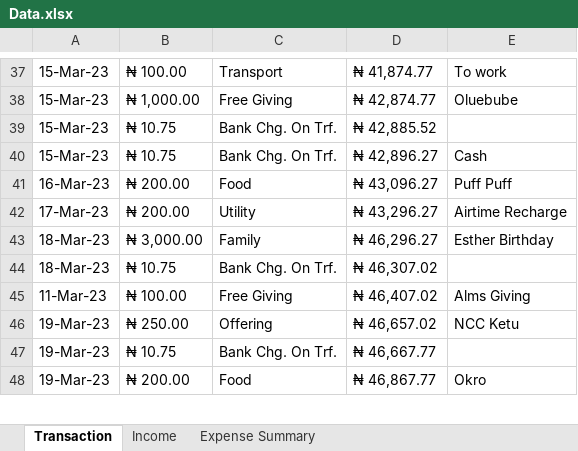
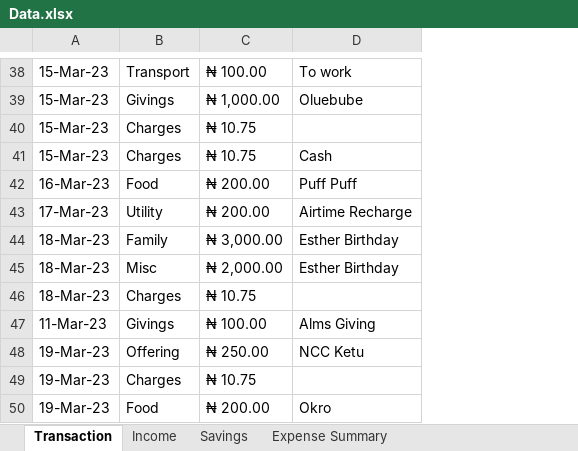
Before and after one commit to C-science/Dashboards, an Excel workbook: Data.xlsx, sheet Transaction, drawn as a sheet; only a part is shown, gaps mark what is left out; values as stored, in another font and other column widths than the file's, no cell formats; table styles not drawn; removed rows and columns are numbered as before the commit, all else as after; the diff covers the shown part only; the diff names each change by its address in the sheet, - before the commit and + after, or states it on an @@ line.

```diff
--- a/Data.xlsx (sheet Transaction)
+++ b/Data.xlsx (sheet Transaction)
+sheet tab: Savings
+column B, rows 38-44: Transport | Givings | Charges | Charges | Food | Utility | Family; rows 46-50: Charges | Givings | Offering | Charges | Food
-column C, rows 37-48: Transport | Free Giving | Bank Chg. On Trf. | Bank Chg. On Trf. | Food | Utility | Family | Bank Chg. On Trf. | Free Giving | Offering | Bank Chg. On Trf. | Food
-column D, rows 37-48: ₦ 41,874.77 | ₦ 42,874.77 | ₦ 42,885.52 | ₦ 42,896.27 | ₦ 43,096.27 | ₦ 43,296.27 | ₦ 46,296.27 | ₦ 46,307.02 | ₦ 46,407.02 | ₦ 46,657.02 | ₦ 46,667.77 | ₦ 46,867.77
+row 45: 18-Mar-23 | Misc | ₦ 2,000.00 | Esther Birthday
```
Also changed, not shown: 16 added rows and 1 removed row elsewhere in this sheet, sheet Expense Summary, sheet Income, cell formats.
